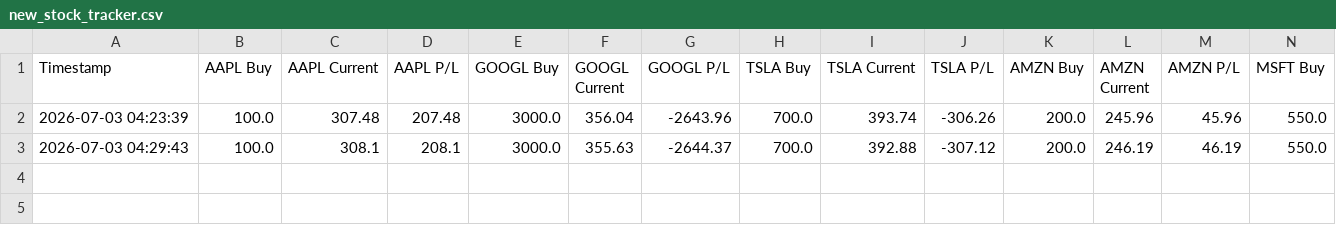
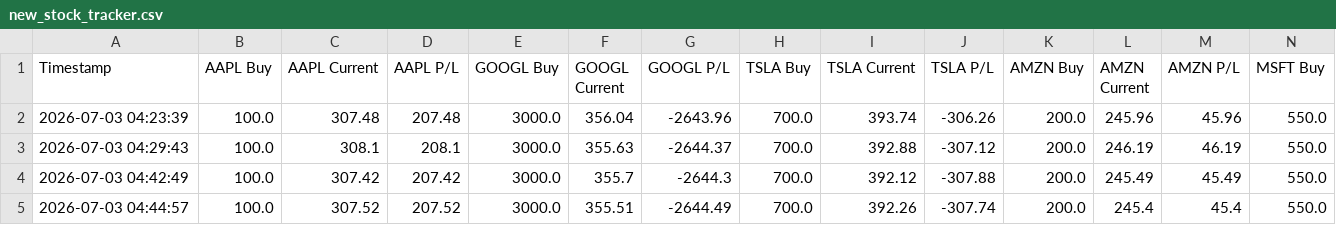
Before and after one commit to Shivaniii15/Side_projects, a CSV file: new_stock_tracker.csv, drawn as a sheet; only a part is shown; rows hold the shown columns only; the diff names each change by its address in the sheet, - before the commit and + after, or states it on an @@ line.

Commit message:
changed the table structure and added 2 seperate file to store historic data total pnl. Also added web dashboard.

```diff
--- a/new_stock_tracker.csv
+++ b/new_stock_tracker.csv
+row 4: 2026-07-03 04:42:49 | 100.0 | 307.42 | 207.42 | 3000.0 | 355.7 | -2644.3 | 700.0 | 392.12 | -307.88 | 200.0 | 245.49 | 45.49 | 550.0
+row 5: 2026-07-03 04:44:57 | 100.0 | 307.52 | 207.52 | 3000.0 | 355.51 | -2644.49 | 700.0 | 392.26 | -307.74 | 200.0 | 245.4 | 45.4 | 550.0
```
Also changed, not shown: 7 other files.
